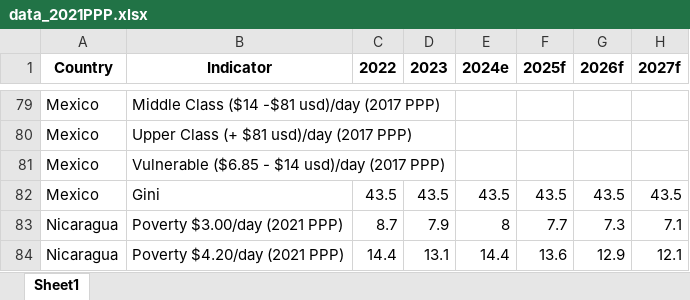
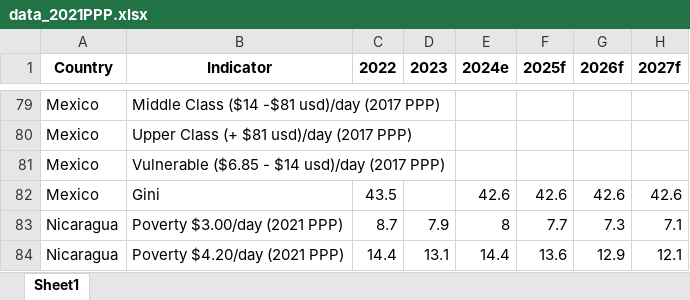
Before and after one commit to lacstatsteam/Nowcasting_Dashboard, an Excel workbook: data_2021PPP.xlsx, sheet Sheet1, drawn as a sheet; only a part is shown, gaps mark what is left out; values as stored, in another font and other column widths than the file's, no borders; the diff covers the shown part only; the diff names each change by its address in the sheet, - before the commit and + after, or states it on an @@ line.

```diff
--- a/data_2021PPP.xlsx (sheet Sheet1)
+++ b/data_2021PPP.xlsx (sheet Sheet1)
-D82 (2023): 43.5
+D82 (2023): (empty)
-E82 (2024e): 43.5
+E82 (2024e): 42.6
-F82 (2025f): 43.5
+F82 (2025f): 42.6
-G82 (2026f): 43.5
+G82 (2026f): 42.6
-H82 (2027f): 43.5
+H82 (2027f): 42.6
```
Also changed, not shown: 4 added rows, 4 removed rows and 18 edited cells elsewhere in this sheet.
